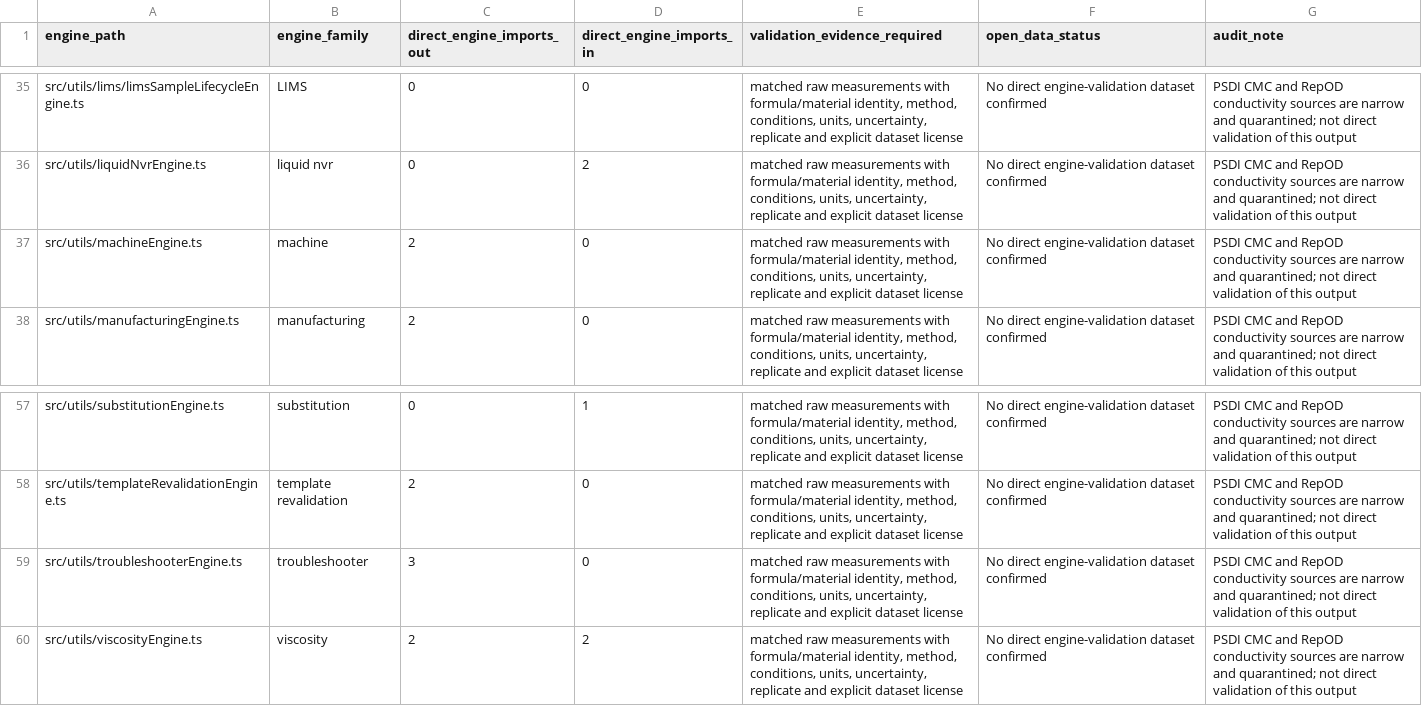
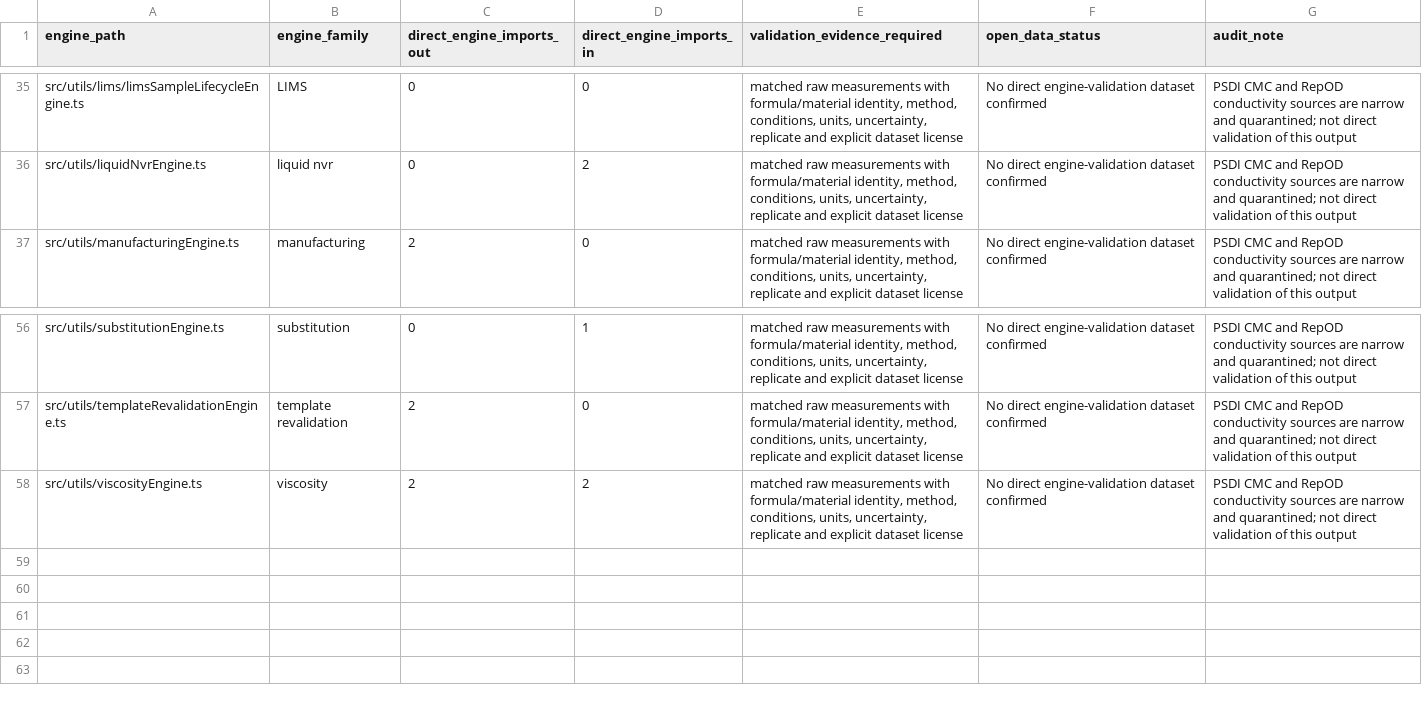
Before and after one commit to salimbawa707-droid/Formula-expert-, a CSV file: evidence_vault/datasets/engine-module-evidence-audit.csv, drawn as a sheet; only a part is shown, gaps mark what is left out; the diff names each change by its address in the sheet, - before the commit and + after, or states it on an @@ line.

Commit message:
Reconcile engine inventory after removing orphaned legacy modules: evidence_vault/datasets/engine-module-evidence-audit.csv

```diff
--- a/evidence_vault/datasets/engine-module-evidence-audit.csv
+++ b/evidence_vault/datasets/engine-module-evidence-audit.csv
-row 37: src/utils/machineEngine.ts | machine | 2 | 0 | matched raw measurements with formula/material identity, method, conditions, units, uncertainty, replicate and explicit dataset license | No direct engine-validation dataset confirmed | PSDI CMC and RepOD conductivity sources are narrow and quarantined; not direct validation of this output
-row 59: src/utils/troubleshooterEngine.ts | troubleshooter | 3 | 0 | matched raw measurements with formula/material identity, method, conditions, units, uncertainty, replicate and explicit dataset license | No direct engine-validation dataset confirmed | PSDI CMC and RepOD conductivity sources are narrow and quarantined; not direct validation of this output
```
